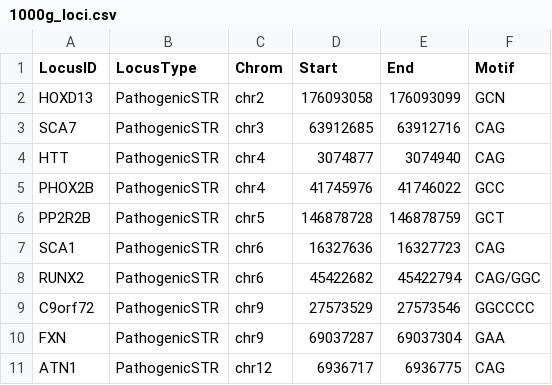
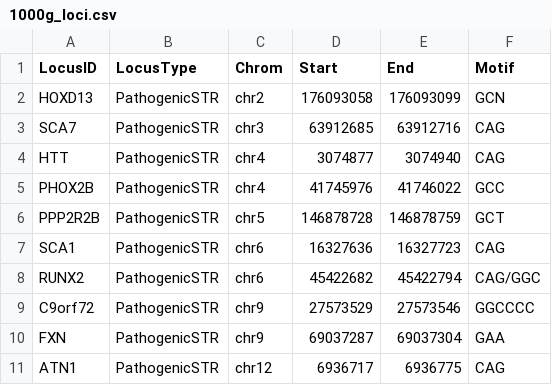
Before and after one commit to gymreklab/1000Genomes-TR-Analysis, a CSV file: capillary/1000g_loci.csv, drawn as a sheet; only a part is shown.

```diff
--- a/capillary/1000g_loci.csv
+++ b/capillary/1000g_loci.csv
@@ -5,3 +5,3 @@ HTT,PathogenicSTR,chr4,3074877,3074940,CAG
 PHOX2B,PathogenicSTR,chr4,41745976,41746022,GCC
-PP2R2B,PathogenicSTR,chr5,146878728,146878759,GCT
+PPP2R2B,PathogenicSTR,chr5,146878728,146878759,GCT
 SCA1,PathogenicSTR,chr6,16327636,16327723,CAG
```
Also changed, not shown: capillary/TableS2-ProductSizes.csv, capillary/TableS3-Asuragen.csv, 7 other files.
